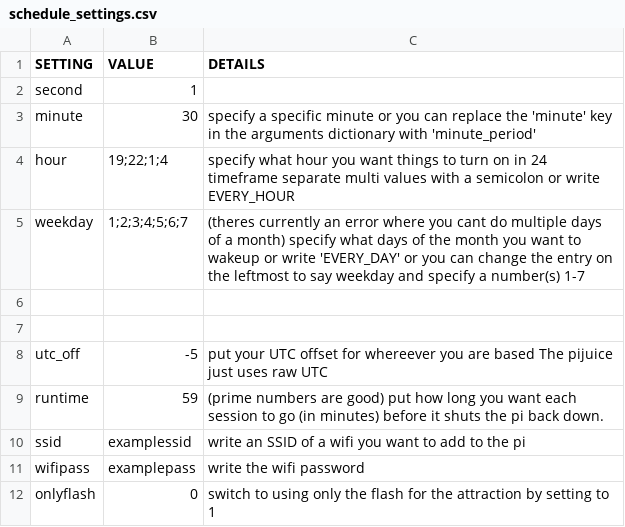
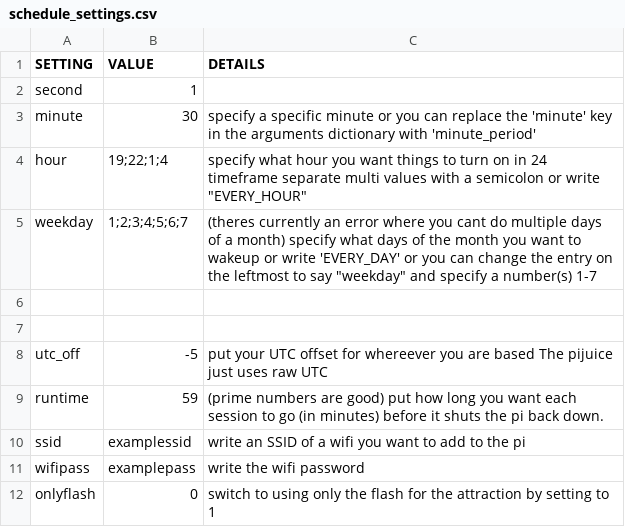
Before and after one commit to Digital-Naturalism-Laboratories/Mothbox, a CSV file: Software/schedule_settings.csv, drawn as a sheet.

```diff
--- a/Software/schedule_settings.csv
+++ b/Software/schedule_settings.csv
@@ -3,4 +3,4 @@ second, 1,
 minute,30, specify a specific minute or you can replace the 'minute' key in the arguments dictionary with 'minute_period'
-hour,19;22;1;4,specify what hour you want things to turn on in 24 timeframe separate multi values with a semicolon or write EVERY_HOUR
-weekday,1;2;3;4;5;6;7, (theres currently an error where you cant do multiple days of a month) specify what days of the month you want to wakeup or write 'EVERY_DAY' or you can change the entry on the leftmost to say weekday and specify a number(s) 1-7
+hour,19;22;1;4,specify what hour you want things to turn on in 24 timeframe separate multi values with a semicolon or write "EVERY_HOUR"
+weekday,1;2;3;4;5;6;7, (theres currently an error where you cant do multiple days of a month) specify what days of the month you want to wakeup or write 'EVERY_DAY' or you can change the entry on the leftmost to say "weekday" and specify a number(s) 1-7
 
```
Also changed, not shown: Software/camera_settings.csv, 14 other files.
